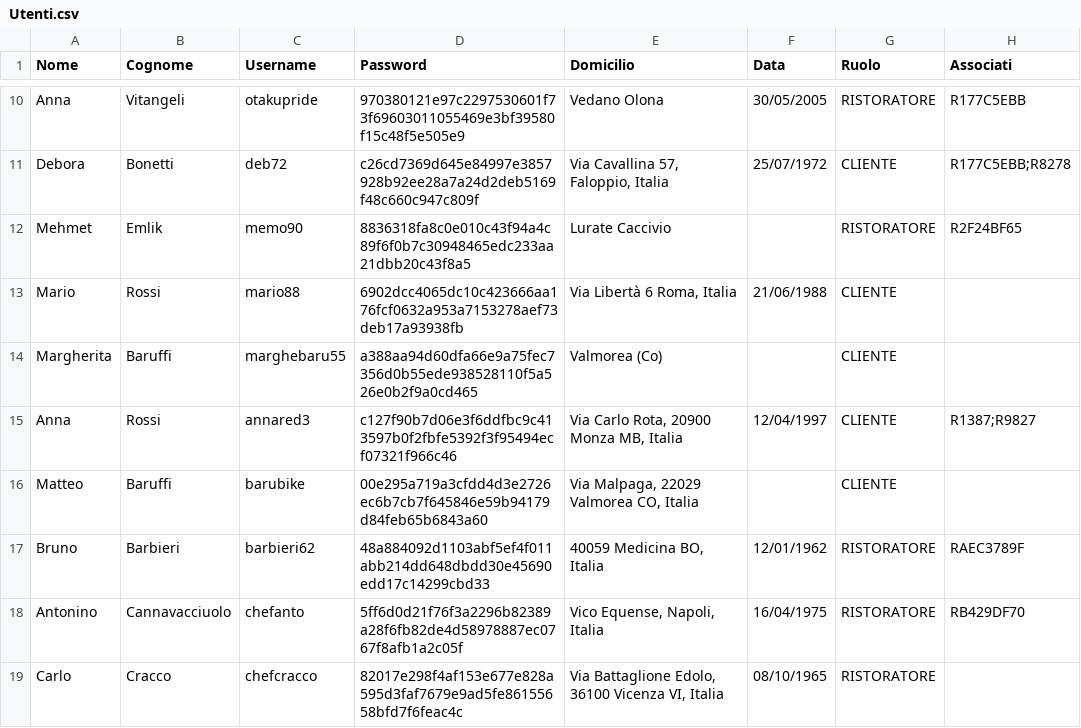
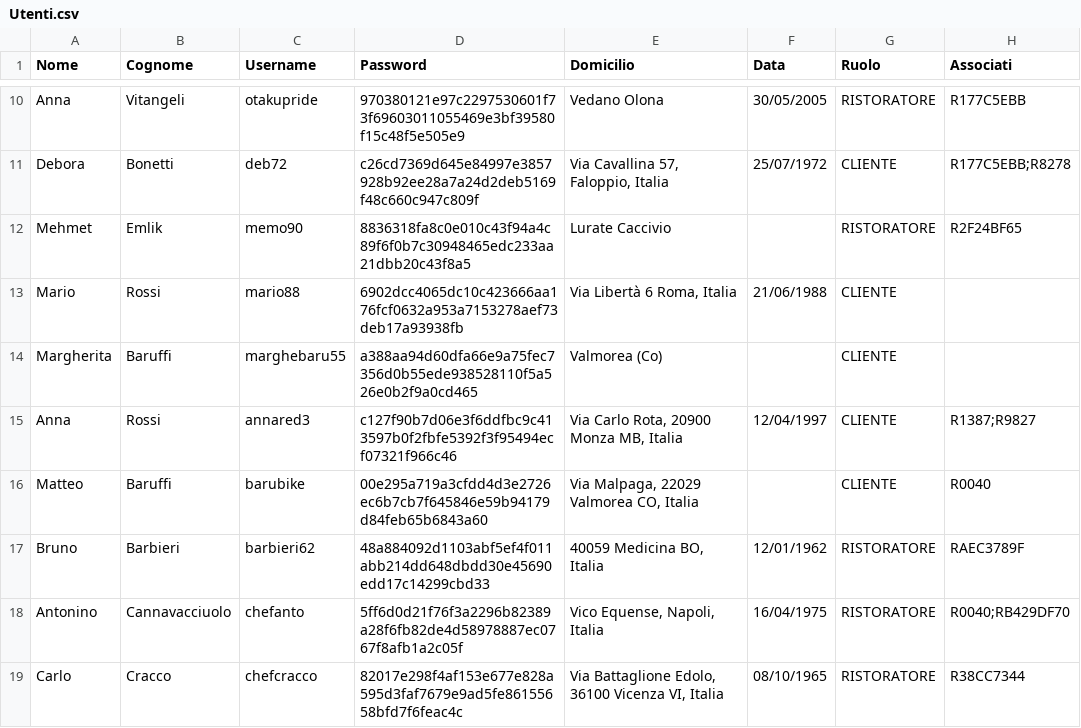
Before and after one commit to FlavioUni/TheKnife, a CSV file: data/Utenti.csv, drawn as a sheet; only a part is shown, gaps mark what is left out.

```diff
--- a/data/Utenti.csv
+++ b/data/Utenti.csv
@@ -15,5 +15,5 @@
 "Anna","Rossi","annared3","c127f90b7d06e3f6ddfbc9c413597b0f2fbfe5392f3f95494ecf07321f966c46","Via Carlo Rota, 20900 Monza MB, Italia","12/04/1997","CLIENTE","R1387;R9827"
-"Matteo","Baruffi","barubike","00e295a719a3cfdd4d3e2726ec6b7cb7f645846e59b94179d84feb65b6843a60","Via Malpaga, 22029 Valmorea CO, Italia","","CLIENTE",""
+"Matteo","Baruffi","barubike","00e295a719a3cfdd4d3e2726ec6b7cb7f645846e59b94179d84feb65b6843a60","Via Malpaga, 22029 Valmorea CO, Italia","","CLIENTE","R0040"
 "Bruno","Barbieri","barbieri62","48a884092d1103abf5ef4f011abb214dd648dbdd30e45690edd17c14299cbd33","40059 Medicina BO, Italia","12/01/1962","RISTORATORE","RAEC3789F"
-"Antonino","Cannavacciuolo","chefanto","5ff6d0d21f76f3a2296b82389a28f6fb82de4d58978887ec0767f8afb1a2c05f","Vico Equense, Napoli, Italia","16/04/1975","RISTORATORE","RB429DF70"
-"Carlo","Cracco","chefcracco","82017e298f4af153e677e828a595d3faf7679e9ad5fe86155658bfd7f6feac4c","Via Battaglione Edolo, 36100 Vicenza VI, Italia","08/10/1965","RISTORATORE",""
+"Antonino","Cannavacciuolo","chefanto","5ff6d0d21f76f3a2296b82389a28f6fb82de4d58978887ec0767f8afb1a2c05f","Vico Equense, Napoli, Italia","16/04/1975","RISTORATORE","R0040;RB429DF70"
+"Carlo","Cracco","chefcracco","82017e298f4af153e677e828a595d3faf7679e9ad5fe86155658bfd7f6feac4c","Via Battaglione Edolo, 36100 Vicenza VI, Italia","08/10/1965","RISTORATORE","R38CC7344"
```
Also changed, not shown: 4 other files.
